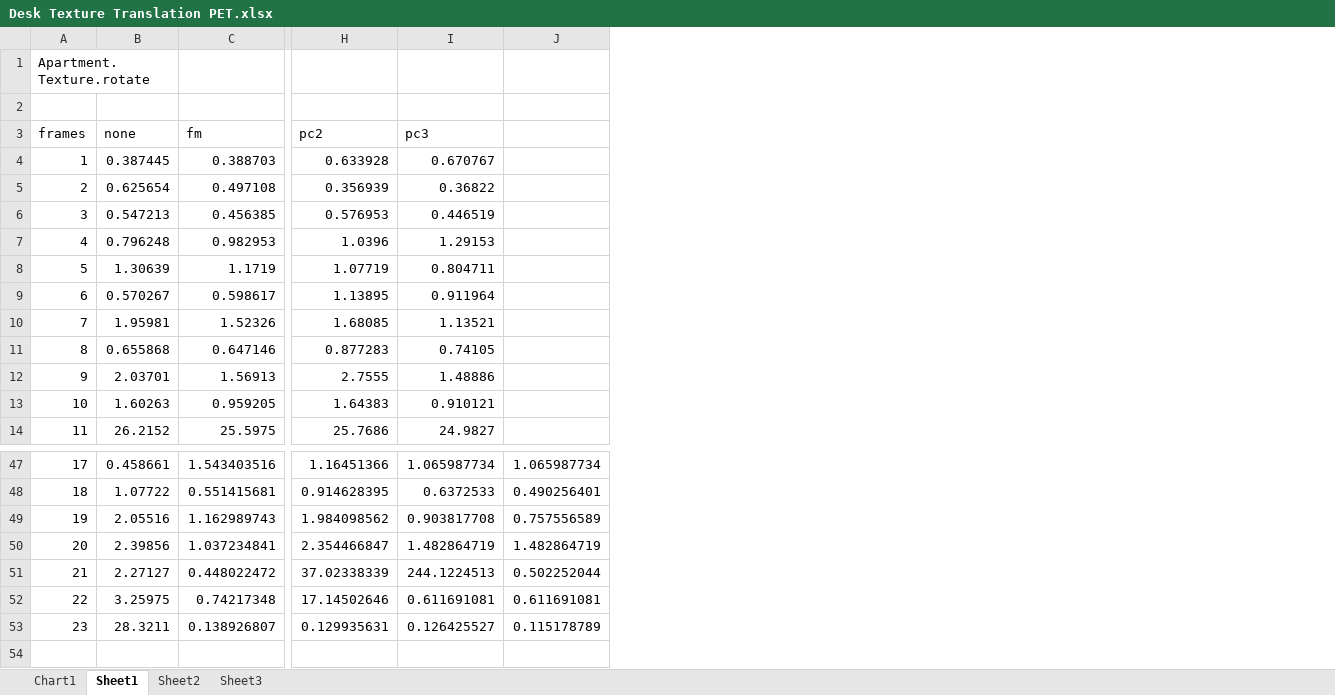
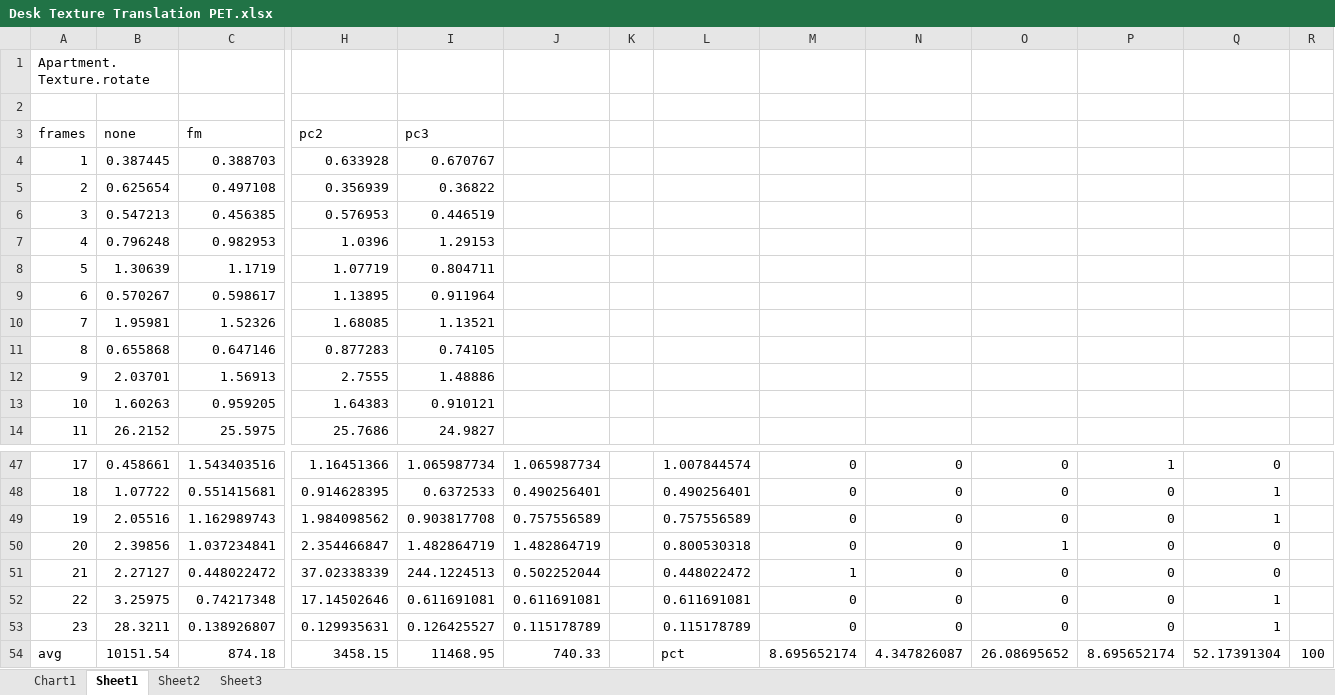
Before and after one commit to lukes611/phdThesis, an Excel workbook: results/Desk Texture Translation PET.xlsx, sheet Sheet1, drawn as a sheet; only a part is shown, gaps mark what is left out; values as stored, in another font and other column widths than the file's, no borders; charts and pictures not drawn; rows hold the shown columns only; the diff names each change by its address in the sheet, - before the commit and + after, or states it on an @@ line.

Commit message:
updating writing and updating one of the tables

```diff
--- a/results/Desk Texture Translation PET.xlsx (sheet Sheet1)
+++ b/results/Desk Texture Translation PET.xlsx (sheet Sheet1)
+column K, empty
+column L, rows 47-53: 1.007844574 | 0.490256401 | 0.757556589 | 0.800530318 | 0.448022472 | 0.611691081 | 0.115178789
+column M, rows 47-53: 0 | 0 | 0 | 0 | 1 | 0 | 0
+column N, rows 47-53: all 0
+column O, rows 47-53: 0 | 0 | 0 | 1 | 0 | 0 | 0
+column P, rows 47-53: 1 | 0 | 0 | 0 | 0 | 0 | 0
+column Q, rows 47-53: 0 | 1 | 1 | 0 | 0 | 1 | 1
+column R, empty
+row 54: avg | 10151.54 | 874.18 | 3458.15 | 11468.95 | 740.33 |  | pct | 8.695652174 | 4.347826087 | 26.08695652 | 8.695652174 | 52.17391304 | 100
```
Also changed, not shown: charts or pictures, 1 other file.
